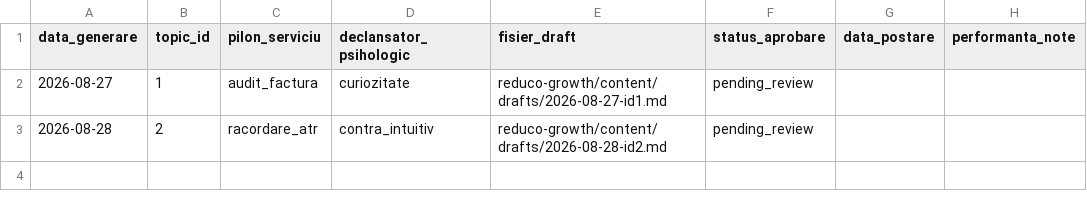
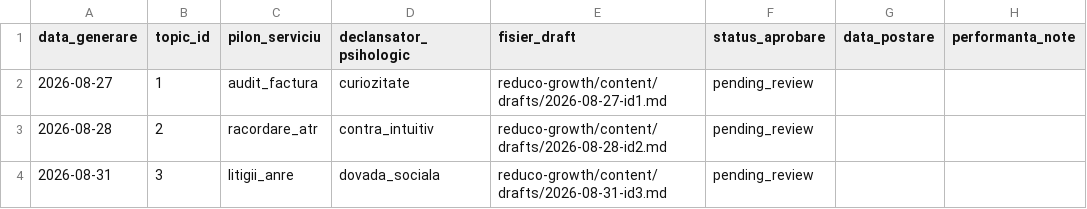
Before and after one commit to NitroWhitecurse/1, a CSV file: reduco-growth/content/content-log.csv, drawn as a sheet.

```diff
--- a/reduco-growth/content/content-log.csv
+++ b/reduco-growth/content/content-log.csv
@@ -3 +3,2 @@ data_generare,topic_id,pilon_serviciu,declansator_psihologic,fisier_draft,status
 2026-08-28,2,racordare_atr,contra_intuitiv,reduco-growth/content/drafts/2026-08-28-id2.md,pending_review,,
+2026-08-31,3,litigii_anre,dovada_sociala,reduco-growth/content/drafts/2026-08-31-id3.md,pending_review,,
```
Also changed, not shown: reduco-growth/content/topics.csv, 1 other file.
